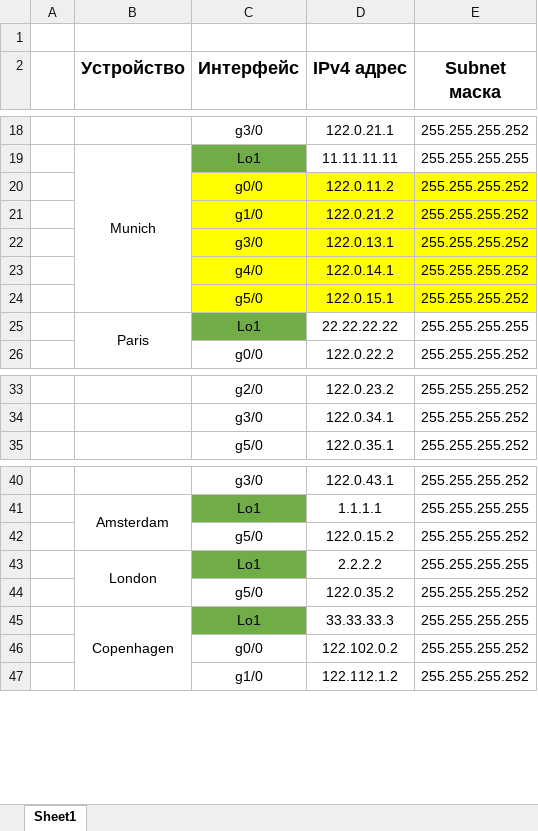
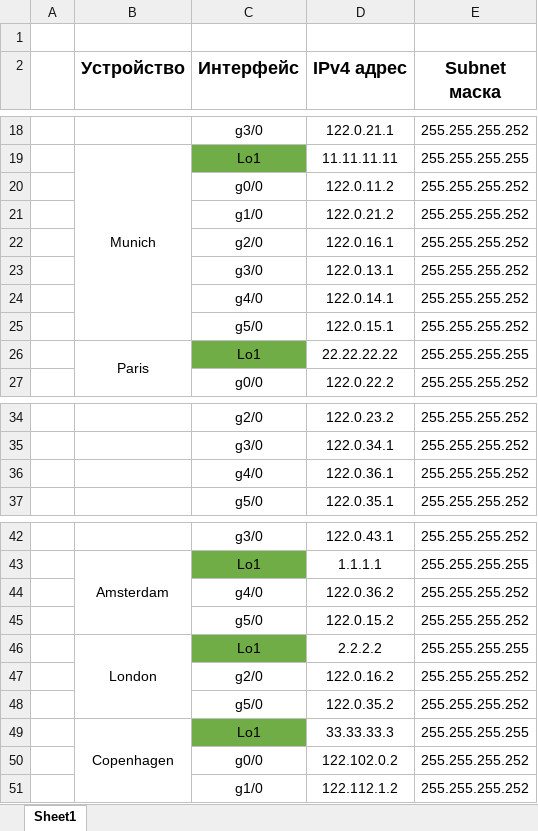
Before and after one commit to APavlov01/Diplomna, an Excel workbook: Addressing Chart.xlsx, sheet Sheet1, drawn as a sheet; only a part is shown, gaps mark what is left out; values as stored, in another font and other column widths than the file's, no borders; addresses are those after the commit; the diff names each change by its address in the sheet, - before the commit and + after, or states it on an @@ line.

```diff
--- a/Addressing Chart.xlsx (sheet Sheet1)
+++ b/Addressing Chart.xlsx (sheet Sheet1)
-C20:E21 fill: #FFFF00
+C20:E21 fill: none
+row 22:  |  | g2/0 | 122.0.16.1 | 255.255.255.252
-C23:E25 fill: #FFFF00
+C23:E25 fill: none
+row 36:  |  | g4/0 | 122.0.36.1 | 255.255.255.252
+row 44:  |  | g4/0 | 122.0.36.2 | 255.255.255.252
+row 47:  |  | g2/0 | 122.0.16.2 | 255.255.255.252
```
Also changed, not shown: 16 other files.
